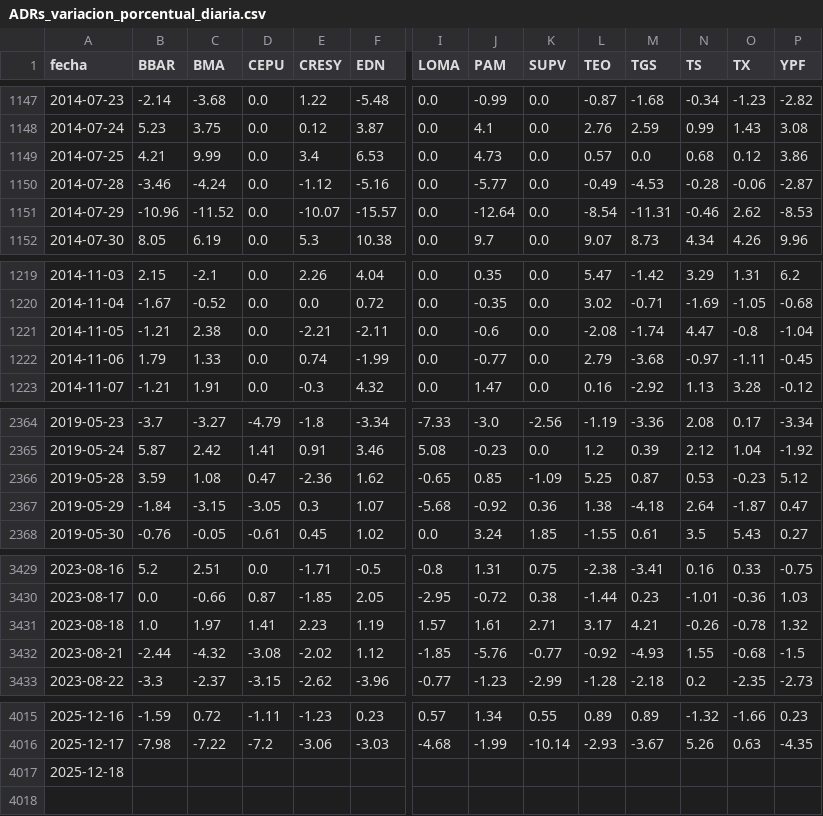
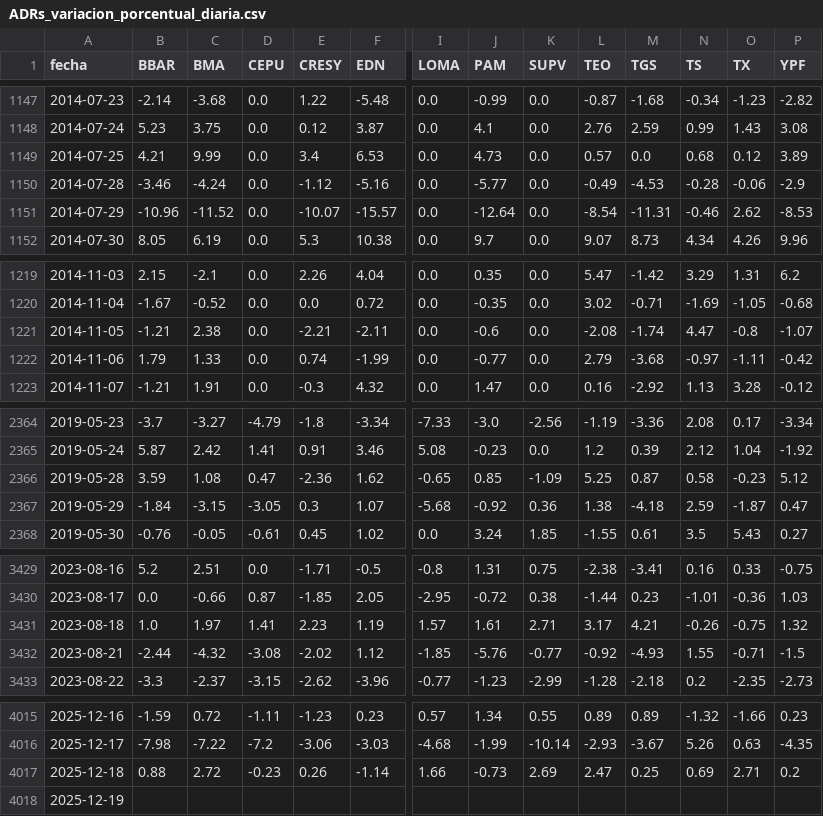
Before and after one commit to jesusrobles824/base-de-datos, a CSV file: ADRs_variacion_porcentual_diaria.csv, drawn as a sheet; only a part is shown, gaps mark what is left out; addresses are those after the commit; rows hold the shown columns only; the diff names each change by its address in the sheet, - before the commit and + after, or states it on an @@ line.

```diff
--- a/ADRs_variacion_porcentual_diaria.csv
+++ b/ADRs_variacion_porcentual_diaria.csv
-P1149 (YPF): 3.86
+P1149 (YPF): 3.89
-P1150 (YPF): -2.87
+P1150 (YPF): -2.9
-P1221 (YPF): -1.04
+P1221 (YPF): -1.07
-P1222 (YPF): -0.45
+P1222 (YPF): -0.42
-N2366 (TS): 0.53
+N2366 (TS): 0.58
-N2367 (TS): 2.64
+N2367 (TS): 2.59
-O3431 (TX): -0.78
+O3431 (TX): -0.75
-O3432 (TX): -0.68
+O3432 (TX): -0.71
+row 4017: 2025-12-18 | 0.88 | 2.72 | -0.23 | 0.26 | -1.14 | 1.66 | -0.73 | 2.69 | 2.47 | 0.25 | 0.69 | 2.71 | 0.2
-A4018 (fecha): 2025-12-18
+A4018 (fecha): 2025-12-19
```
Also changed, not shown: Precios_ADRs.csv.
